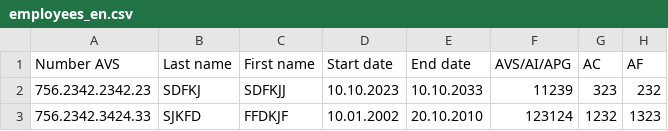
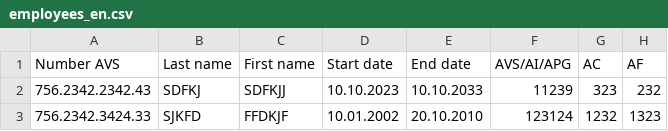
Before and after one commit to pojaaco/EmployeurApp, a CSV file: employer-client/src/main/resources/employees_en.csv, drawn as a sheet.

```diff
--- a/employer-client/src/main/resources/employees_en.csv
+++ b/employer-client/src/main/resources/employees_en.csv
@@ -1,3 +1,3 @@
 Number AVS,Last name,First name,Start date,End date,AVS/AI/APG,AC,AF
-756.2342.2342.23,SDFKJ,SDFKJJ,10.10.2023,10.10.2033,11239,323,232
+756.2342.2342.43,SDFKJ,SDFKJJ,10.10.2023,10.10.2033,11239,323,232
 756.2342.3424.33,SJKFD,FFDKJF,10.01.2002,20.10.2010,123124,1232,1323
```
Also changed, not shown: 11 other files.
